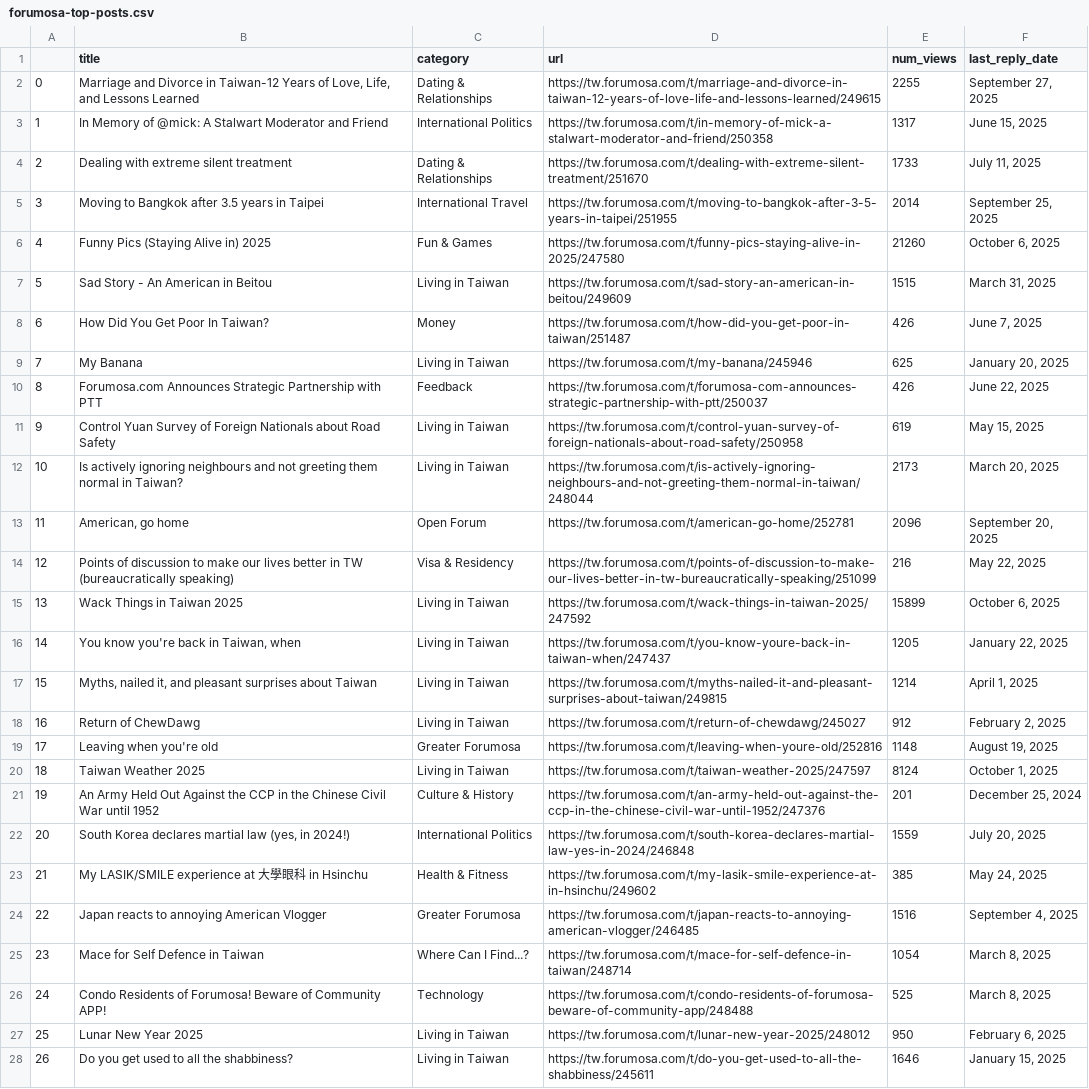
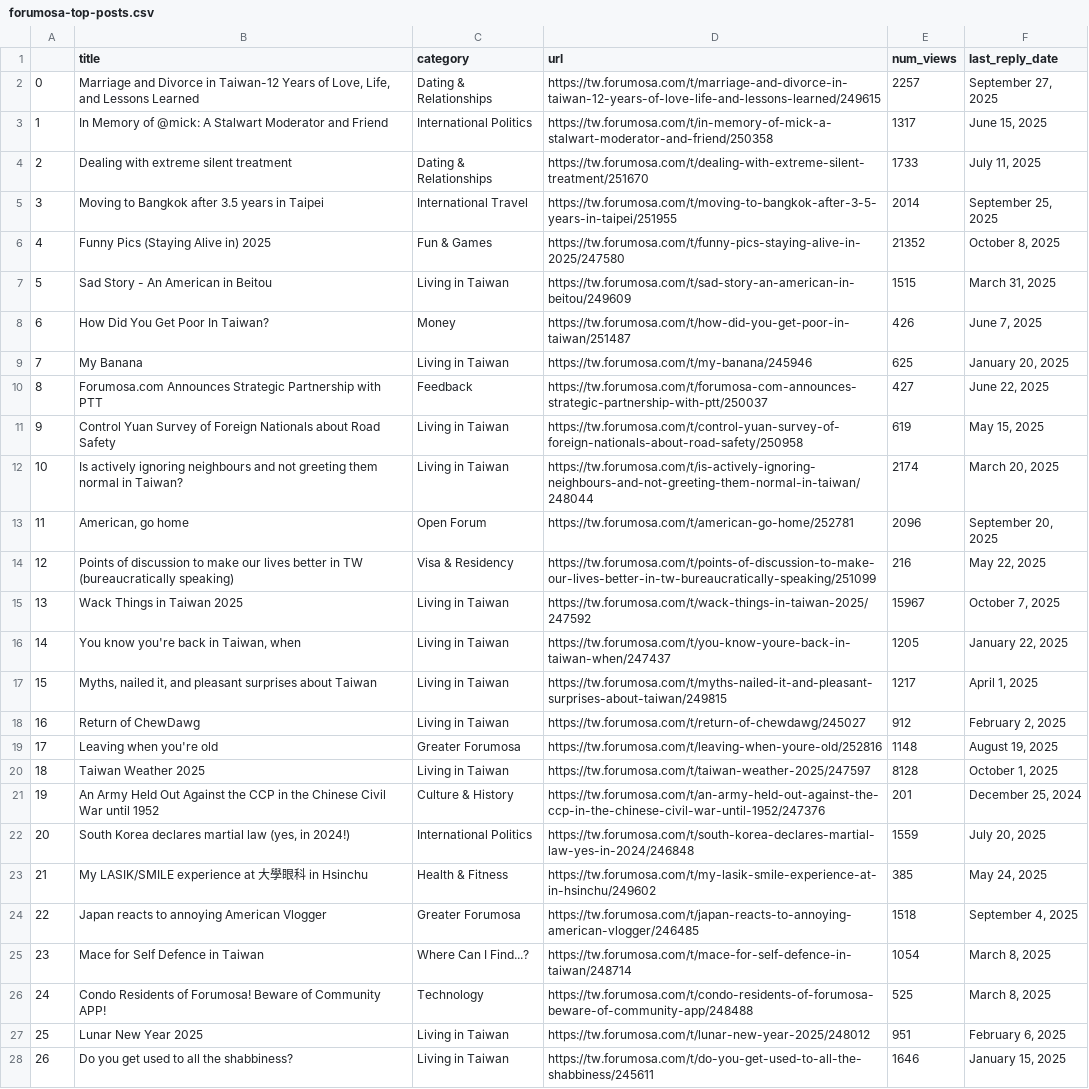
Before and after one commit to ssaanndwich/scrape-forumosa, a CSV file: forumosa-top-posts.csv, drawn as a sheet; only a part is shown; the diff covers the shown part only.

```diff
--- a/forumosa-top-posts.csv
+++ b/forumosa-top-posts.csv
@@ -1,3 +1,3 @@
 ,title,category,url,num_views,last_reply_date
-0,"Marriage and Divorce in Taiwan-12 Years of Love, Life, and Lessons Learned",Dating & Relationships,https://tw.forumosa.com/t/marriage-and-divorce-in-taiwan-12-years-of-love-life-and-lessons-learned/249615,2255,"September 27, 2025"
+0,"Marriage and Divorce in Taiwan-12 Years of Love, Life, and Lessons Learned",Dating & Relationships,https://tw.forumosa.com/t/marriage-and-divorce-in-taiwan-12-years-of-love-life-and-lessons-learned/249615,2257,"September 27, 2025"
 1,In Memory of @mick: A Stalwart Moderator and Friend,International Politics,https://tw.forumosa.com/t/in-memory-of-mick-a-stalwart-moderator-and-friend/250358,1317,"June 15, 2025"
@@ -5,3 +5,3 @@
 3,Moving to Bangkok after 3.5 years in Taipei,International Travel,https://tw.forumosa.com/t/moving-to-bangkok-after-3-5-years-in-taipei/251955,2014,"September 25, 2025"
-4,Funny Pics (Staying Alive in) 2025,Fun & Games,https://tw.forumosa.com/t/funny-pics-staying-alive-in-2025/247580,21260,"October 6, 2025"
+4,Funny Pics (Staying Alive in) 2025,Fun & Games,https://tw.forumosa.com/t/funny-pics-staying-alive-in-2025/247580,21352,"October 8, 2025"
 5,Sad Story - An American in Beitou,Living in Taiwan,https://tw.forumosa.com/t/sad-story-an-american-in-beitou/249609,1515,"March 31, 2025"
@@ -9,13 +9,13 @@
 7,My Banana,Living in Taiwan,https://tw.forumosa.com/t/my-banana/245946,625,"January 20, 2025"
-8,Forumosa.com Announces Strategic Partnership with PTT,Feedback,https://tw.forumosa.com/t/forumosa-com-announces-strategic-partnership-with-ptt/250037,426,"June 22, 2025"
+8,Forumosa.com Announces Strategic Partnership with PTT,Feedback,https://tw.forumosa.com/t/forumosa-com-announces-strategic-partnership-with-ptt/250037,427,"June 22, 2025"
 9,Control Yuan Survey of Foreign Nationals about Road Safety,Living in Taiwan,https://tw.forumosa.com/t/control-yuan-survey-of-foreign-nationals-about-road-safety/250958,619,"May 15, 2025"
-10,Is actively ignoring neighbours and not greeting them normal in Taiwan?,Living in Taiwan,https://tw.forumosa.com/t/is-actively-ignoring-neighbours-and-not-greeting-them-normal-in-taiwan/248044,2173,"March 20, 2025"
+10,Is actively ignoring neighbours and not greeting them normal in Taiwan?,Living in Taiwan,https://tw.forumosa.com/t/is-actively-ignoring-neighbours-and-not-greeting-them-normal-in-taiwan/248044,2174,"March 20, 2025"
 11,"American, go home",Open Forum,https://tw.forumosa.com/t/american-go-home/252781,2096,"September 20, 2025"
 12,Points of discussion to make our lives better in TW (bureaucratically speaking),Visa & Residency,https://tw.forumosa.com/t/points-of-discussion-to-make-our-lives-better-in-tw-bureaucratically-speaking/251099,216,"May 22, 2025"
-13,Wack Things in Taiwan 2025,Living in Taiwan,https://tw.forumosa.com/t/wack-things-in-taiwan-2025/247592,15899,"October 6, 2025"
+13,Wack Things in Taiwan 2025,Living in Taiwan,https://tw.forumosa.com/t/wack-things-in-taiwan-2025/247592,15967,"October 7, 2025"
 14,"You know you're back in Taiwan, when",Living in Taiwan,https://tw.forumosa.com/t/you-know-youre-back-in-taiwan-when/247437,1205,"January 22, 2025"
-15,"Myths, nailed it, and pleasant surprises about Taiwan",Living in Taiwan,https://tw.forumosa.com/t/myths-nailed-it-and-pleasant-surprises-about-taiwan/249815,1214,"April 1, 2025"
+15,"Myths, nailed it, and pleasant surprises about Taiwan",Living in Taiwan,https://tw.forumosa.com/t/myths-nailed-it-and-pleasant-surprises-about-taiwan/249815,1217,"April 1, 2025"
 16,Return of ChewDawg,Living in Taiwan,https://tw.forumosa.com/t/return-of-chewdawg/245027,912,"February 2, 2025"
 17,Leaving when you're old,Greater Forumosa,https://tw.forumosa.com/t/leaving-when-youre-old/252816,1148,"August 19, 2025"
-18,Taiwan Weather 2025,Living in Taiwan,https://tw.forumosa.com/t/taiwan-weather-2025/247597,8124,"October 1, 2025"
+18,Taiwan Weather 2025,Living in Taiwan,https://tw.forumosa.com/t/taiwan-weather-2025/247597,8128,"October 1, 2025"
 19,An Army Held Out Against the CCP in the Chinese Civil War until 1952,Culture & History,https://tw.forumosa.com/t/an-army-held-out-against-the-ccp-in-the-chinese-civil-war-until-1952/247376,201,"December 25, 2024"
@@ -23,6 +23,6 @@
 21,My LASIK/SMILE experience at 大學眼科 in Hsinchu,Health & Fitness,https://tw.forumosa.com/t/my-lasik-smile-experience-at-in-hsinchu/249602,385,"May 24, 2025"
-22,Japan reacts to annoying American Vlogger,Greater Forumosa,https://tw.forumosa.com/t/japan-reacts-to-annoying-american-vlogger/246485,1516,"September 4, 2025"
+22,Japan reacts to annoying American Vlogger,Greater Forumosa,https://tw.forumosa.com/t/japan-reacts-to-annoying-american-vlogger/246485,1518,"September 4, 2025"
 23,Mace for Self Defence in Taiwan,Where Can I Find...?,https://tw.forumosa.com/t/mace-for-self-defence-in-taiwan/248714,1054,"March 8, 2025"
 24,Condo Residents of Forumosa! Beware of Community APP!,Technology,https://tw.forumosa.com/t/condo-residents-of-forumosa-beware-of-community-app/248488,525,"March 8, 2025"
-25,Lunar New Year 2025,Living in Taiwan,https://tw.forumosa.com/t/lunar-new-year-2025/248012,950,"February 6, 2025"
+25,Lunar New Year 2025,Living in Taiwan,https://tw.forumosa.com/t/lunar-new-year-2025/248012,951,"February 6, 2025"
 26,Do you get used to all the shabbiness?,Living in Taiwan,https://tw.forumosa.com/t/do-you-get-used-to-all-the-shabbiness/245611,1646,"January 15, 2025"
```
Also changed, not shown: 17 edited cells elsewhere in this file.
